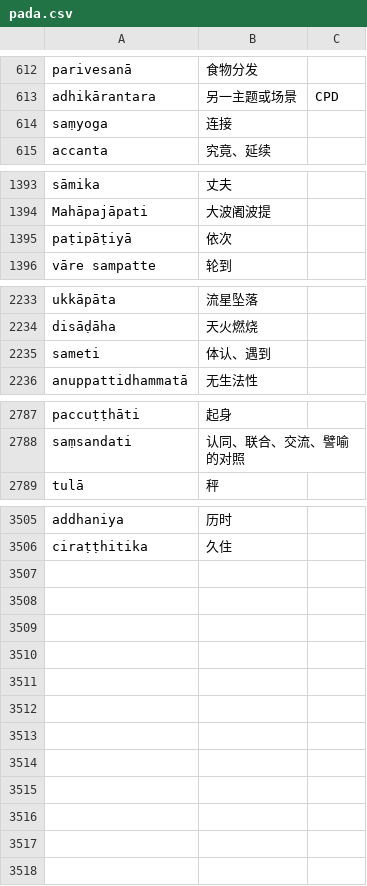
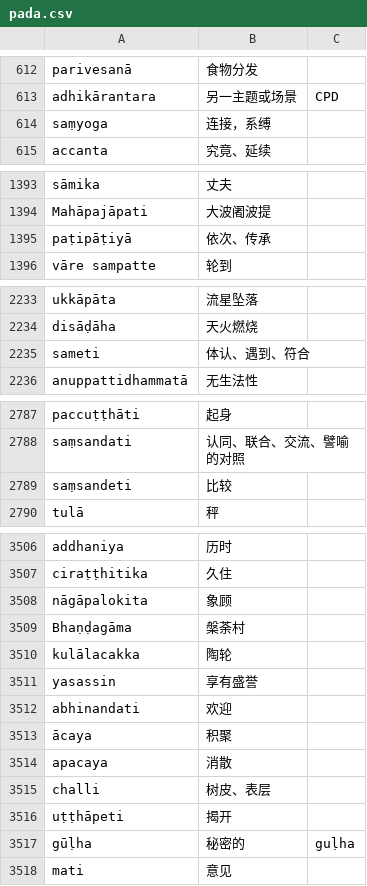
Before and after one commit to jhintr/nirutti, a CSV file: pada.csv, drawn as a sheet; only a part is shown, gaps mark what is left out; the diff covers the shown part only.

Commit message:
update dict

```diff
--- a/pada.csv
+++ b/pada.csv
@@ -613,3 +613,3 @@ parivesanā,食物分发,
 adhikārantara,另一主题或场景,CPD
-saṃyoga,连接,
+saṃyoga,连接，系缚,
 accanta,究竟、延续,
@@ -1394,3 +1394,3 @@ sāmika,丈夫,
 Mahāpajāpati,大波阇波提,
-paṭipāṭiyā,依次,
+paṭipāṭiyā,依次、传承,
 vāre sampatte,轮到,
@@ -2234,3 +2234,3 @@ ukkāpāta,流星坠落,
 disāḍāha,天火燃烧,
-sameti,体认、遇到,
+sameti,体认、遇到、符合,
 anuppattidhammatā,无生法性,
@@ -2788,2 +2788,3 @@ paccuṭṭhāti,起身,
 saṃsandati,认同、联合、交流、譬喻的对照,
+saṃsandeti,比较,
 tulā,秤,
@@ -3506 +3507,12 @@ addhaniya,历时,
 ciraṭṭhitika,久住,
+nāgāpalokita,象顾,
+Bhaṇḍagāma,槃荼村,
+kulālacakka,陶轮,
+yasassin,享有盛誉,
+abhinandati,欢迎,
+ācaya,积聚,
+apacaya,消散,
+challi,树皮、表层,
+uṭṭhāpeti,揭开,
+gūḷha,秘密的,guḷha
+mati,意见,
```
Also changed, not shown: 1 edited cell elsewhere in this file.
